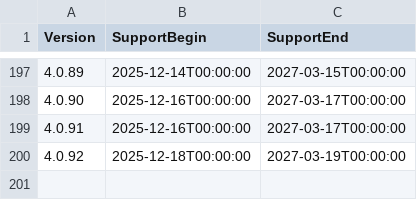
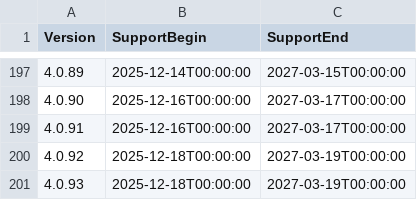
Before and after one commit to anionDev/ScriptCollection, a CSV file: Other/Resources/Support/InformationAboutSupportedVersions.csv, drawn as a sheet; only a part is shown, gaps mark what is left out.

Commit message:
updated version

```diff
--- a/Other/Resources/Support/InformationAboutSupportedVersions.csv
+++ b/Other/Resources/Support/InformationAboutSupportedVersions.csv
@@ -200 +200,2 @@ Version;SupportBegin;SupportEnd
 4.0.92;2025-12-18T00:00:00;2027-03-19T00:00:00
+4.0.93;2025-12-18T00:00:00;2027-03-19T00:00:00
```
Also changed, not shown: 7 other files.
